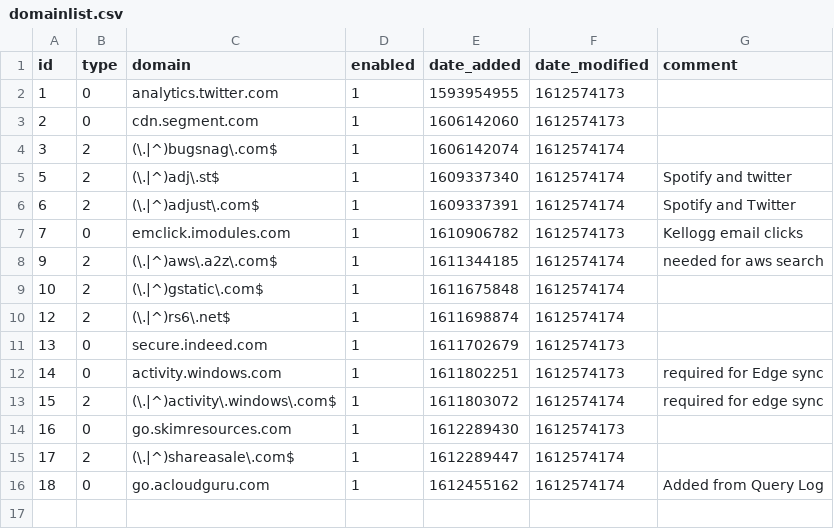
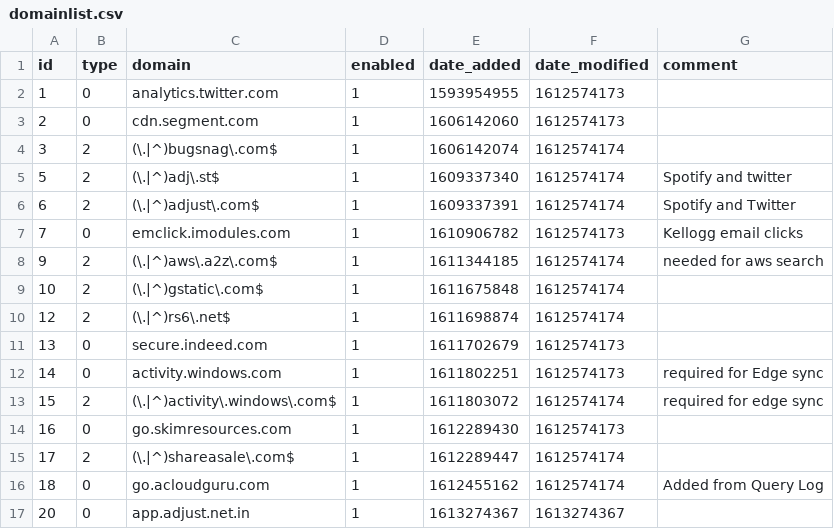
Before and after one commit to davidradin/my-pihole-lists, a CSV file: domainlist.csv, drawn as a sheet.

Commit message:
Updated February 13, 2021 11:00PM

```diff
--- a/domainlist.csv
+++ b/domainlist.csv
@@ -16 +16,2 @@ id,type,domain,enabled,date_added,date_modified,comment
 18,0,go.acloudguru.com,1,1612455162,1612574174,"Added from Query Log"
+20,0,app.adjust.net.in,1,1613274367,1613274367,
```
